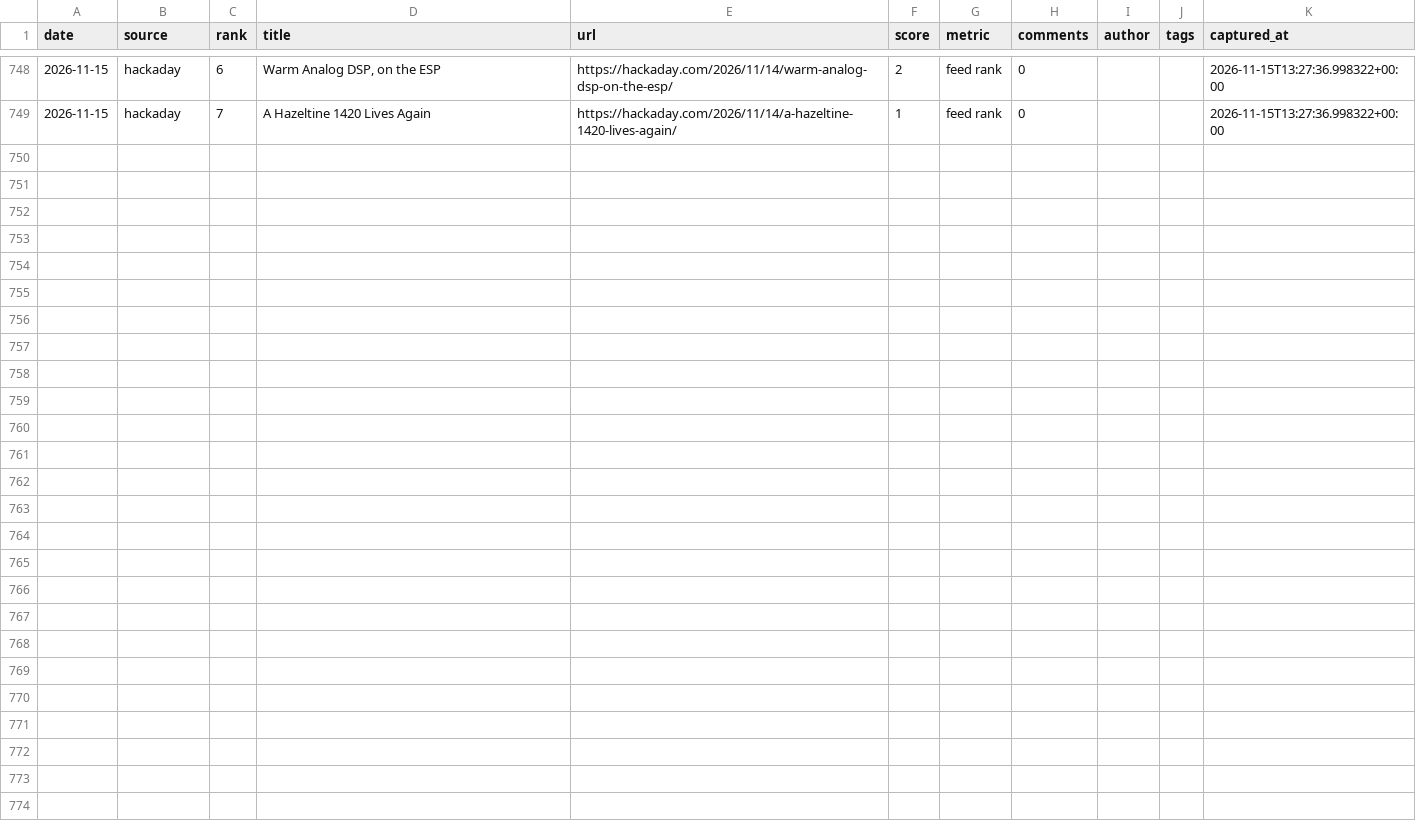
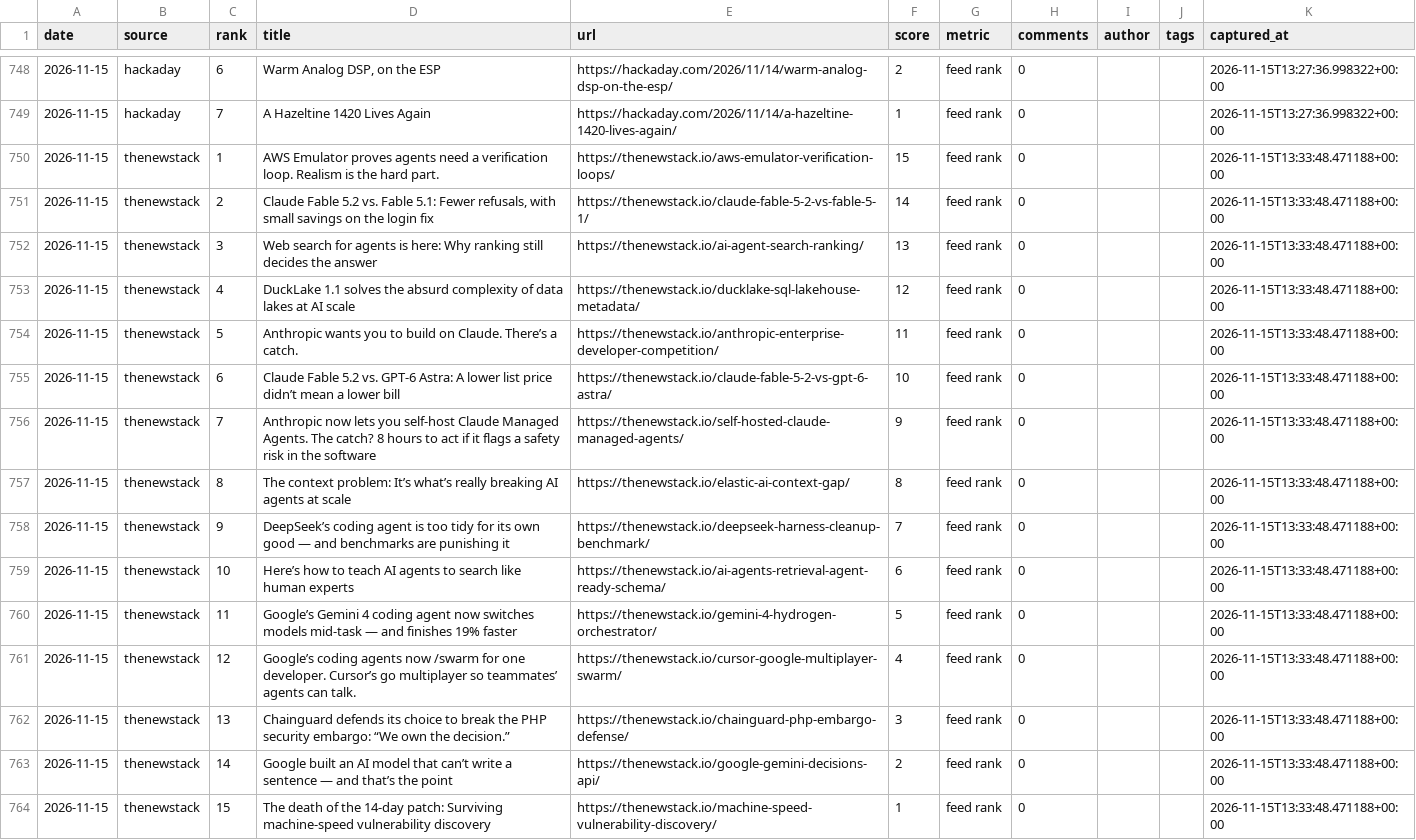
Before and after one commit to zalize-com/trendscope, a CSV file: data/history.csv, drawn as a sheet; only a part is shown, gaps mark what is left out; the diff names each change by its address in the sheet, - before the commit and + after, or states it on an @@ line.

Commit message:
source #25: thenewstack (thenewstack.io/feed, cloud-native/devops lane)

```diff
--- a/data/history.csv
+++ b/data/history.csv
+row 750: 2026-11-15 | thenewstack | 1 | AWS Emulator proves agents need a verification loop. Realism is the hard part. | https://thenewstack.io/aws-emulator-verification-loops/ | 15 | feed rank | 0 |  |  | 2026-11-15T13:33:48.471188+00:00
+row 751: 2026-11-15 | thenewstack | 2 | Claude Fable 5.2 vs. Fable 5.1: Fewer refusals, with small savings on the login fix | https://thenewstack.io/claude-fable-5-2-vs-fable-5-1/ | 14 | feed rank | 0 |  |  | 2026-11-15T13:33:48.471188+00:00
+row 752: 2026-11-15 | thenewstack | 3 | Web search for agents is here: Why ranking still decides the answer | https://thenewstack.io/ai-agent-search-ranking/ | 13 | feed rank | 0 |  |  | 2026-11-15T13:33:48.471188+00:00
+row 753: 2026-11-15 | thenewstack | 4 | DuckLake 1.1 solves the absurd complexity of data lakes at AI scale | https://thenewstack.io/ducklake-sql-lakehouse-metadata/ | 12 | feed rank | 0 |  |  | 2026-11-15T13:33:48.471188+00:00
+row 754: 2026-11-15 | thenewstack | 5 | Anthropic wants you to build on Claude. There’s a catch. | https://thenewstack.io/anthropic-enterprise-developer-competition/ | 11 | feed rank | 0 |  |  | 2026-11-15T13:33:48.471188+00:00
+row 755: 2026-11-15 | thenewstack | 6 | Claude Fable 5.2 vs. GPT-6 Astra: A lower list price didn’t mean a lower bill | https://thenewstack.io/claude-fable-5-2-vs-gpt-6-astra/ | 10 | feed rank | 0 |  |  | 2026-11-15T13:33:48.471188+00:00
+row 756: 2026-11-15 | thenewstack | 7 | Anthropic now lets you self-host Claude Managed Agents. The catch? 8 hours to act if it flags a safety risk in the software | https://thenewstack.io/self-hosted-claude-managed-agents/ | 9 | feed rank | 0 |  |  | 2026-11-15T13:33:48.471188+00:00
+row 757: 2026-11-15 | thenewstack | 8 | The context problem: It’s what’s really breaking AI agents at scale | https://thenewstack.io/elastic-ai-context-gap/ | 8 | feed rank | 0 |  |  | 2026-11-15T13:33:48.471188+00:00
+row 758: 2026-11-15 | thenewstack | 9 | DeepSeek’s coding agent is too tidy for its own good — and benchmarks are punishing it | https://thenewstack.io/deepseek-harness-cleanup-benchmark/ | 7 | feed rank | 0 |  |  | 2026-11-15T13:33:48.471188+00:00
+row 759: 2026-11-15 | thenewstack | 10 | Here’s how to teach AI agents to search like human experts | https://thenewstack.io/ai-agents-retrieval-agent-ready-schema/ | 6 | feed rank | 0 |  |  | 2026-11-15T13:33:48.471188+00:00
+row 760: 2026-11-15 | thenewstack | 11 | Google’s Gemini 4 coding agent now switches models mid-task — and finishes 19% faster | https://thenewstack.io/gemini-4-hydrogen-orchestrator/ | 5 | feed rank | 0 |  |  | 2026-11-15T13:33:48.471188+00:00
+row 761: 2026-11-15 | thenewstack | 12 | Google’s coding agents now /swarm for one developer. Cursor’s go multiplayer so teammates’ agents can talk. | https://thenewstack.io/cursor-google-multiplayer-swarm/ | 4 | feed rank | 0 |  |  | 2026-11-15T13:33:48.471188+00:00
+row 762: 2026-11-15 | thenewstack | 13 | Chainguard defends its choice to break the PHP security embargo: “We own the decision.” | https://thenewstack.io/chainguard-php-embargo-defense/ | 3 | feed rank | 0 |  |  | 2026-11-15T13:33:48.471188+00:00
+row 763: 2026-11-15 | thenewstack | 14 | Google built an AI model that can’t write a sentence — and that’s the point | https://thenewstack.io/google-gemini-decisions-api/ | 2 | feed rank | 0 |  |  | 2026-11-15T13:33:48.471188+00:00
+row 764: 2026-11-15 | thenewstack | 15 | The death of the 14-day patch: Surviving machine-speed vulnerability discovery | https://thenewstack.io/machine-speed-vulnerability-discovery/ | 1 | feed rank | 0 |  |  | 2026-11-15T13:33:48.471188+00:00
```
Also changed, not shown: data/daily/2026-11-15.csv, data/health-log.csv, 28 other files.
